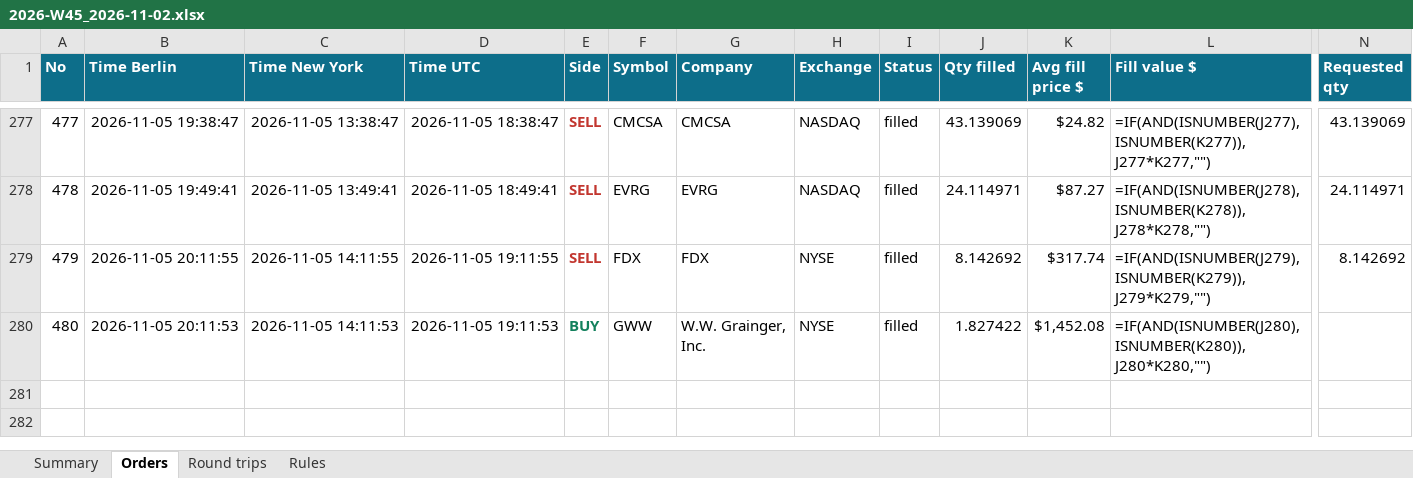
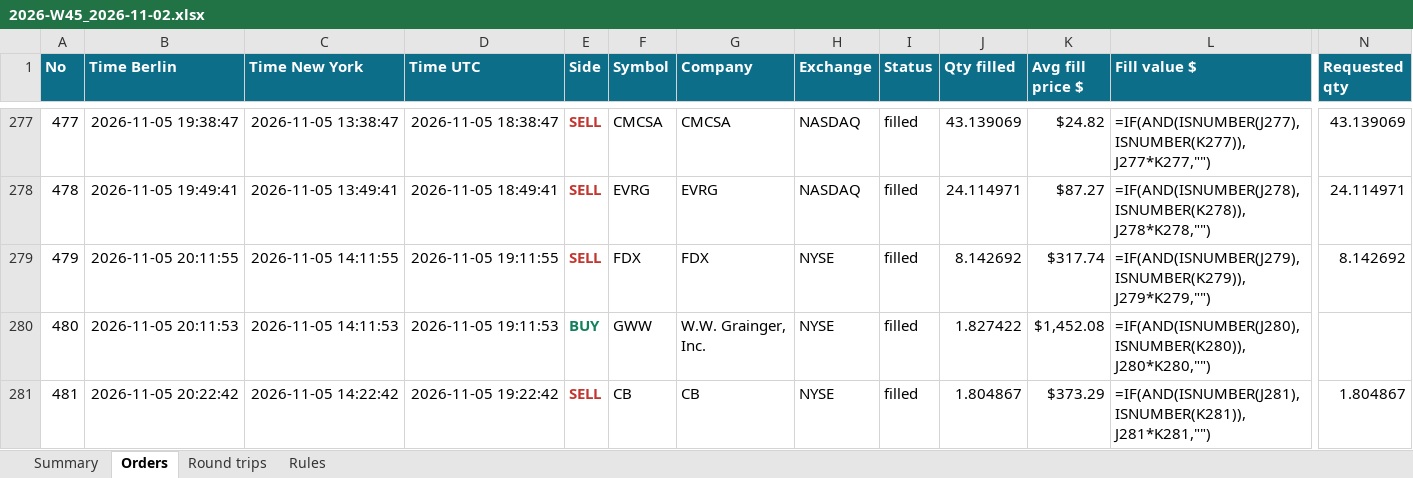
Before and after one commit to minto2196/my-claude-trade, an Excel workbook: trade-records/excel/2026-W45_2026-11-02.xlsx, sheet Orders, drawn as a sheet; only a part is shown, gaps mark what is left out; values as stored, in another font and other column widths than the file's, no borders; formulas without a stored value are shown as written; table styles not drawn; rows hold the shown columns only; the diff names each change by its address in the sheet, - before the commit and + after, or states it on an @@ line.

Commit message:
records: 2026-11-05 19:22 UTC

```diff
--- a/trade-records/excel/2026-W45_2026-11-02.xlsx (sheet Orders)
+++ b/trade-records/excel/2026-W45_2026-11-02.xlsx (sheet Orders)
+row 281: 481 | 2026-11-05 20:22:42 | 2026-11-05 14:22:42 | 2026-11-05 19:22:42 | SELL | CB | CB | NYSE | filled | 1.804867 | $373.29 | =IF(AND(ISNUMBER(J281),ISNUMBER(K281)),J281*K281,"") | 1.804867
```
Also changed, not shown: sheet Summary, sheet Round trips, 4 other files.
